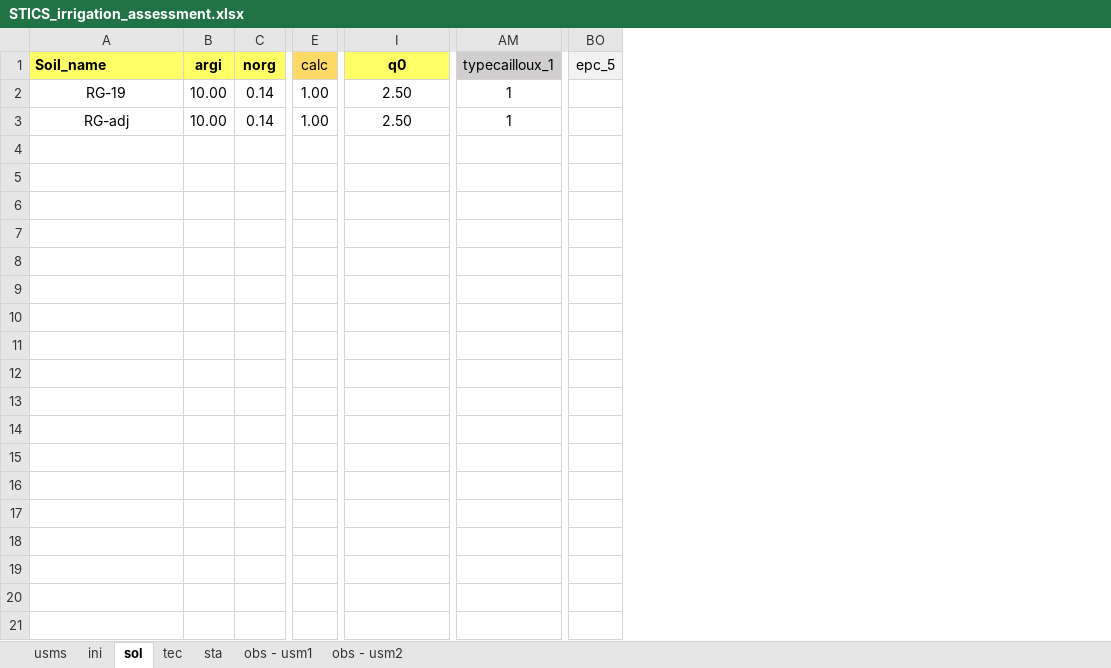
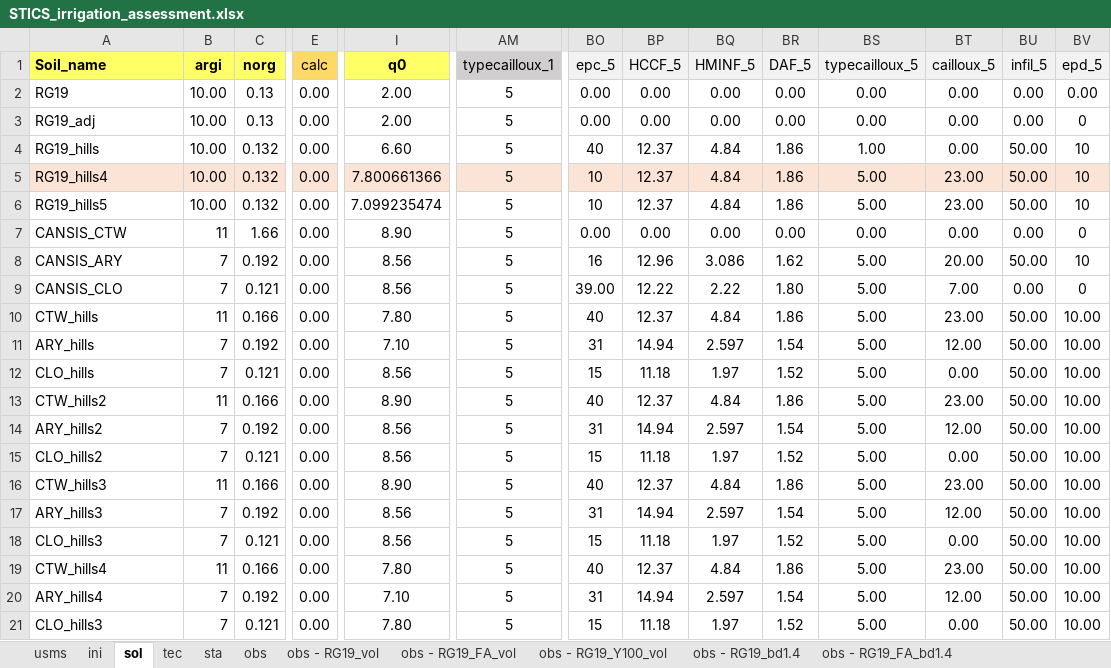
Before and after one commit to marpols/mkSTICSfiles, an Excel workbook: files/STICS_irrigation_assessment.xlsx, sheet sol, drawn as a sheet; only a part is shown, gaps mark what is left out; values as stored, in another font and other column widths than the file's, no borders; rows hold the shown columns only; the diff names each change by its address in the sheet, - before the commit and + after, or states it on an @@ line.

Commit message:
update to process more user friendly spreadsheet
created calc.R for conversion and calculation functions, moved some functions to utils.R or their own file.

```diff
--- a/files/STICS_irrigation_assessment.xlsx (sheet sol)
+++ b/files/STICS_irrigation_assessment.xlsx (sheet sol)
-sheet tab: obs - usm1
-sheet tab: obs - usm2
+sheet tab: obs
+sheet tab: obs - RG19_vol
+sheet tab: obs - RG19_FA_vol
+sheet tab: obs - RG19_Y100_vol
+sheet tab: obs - RG19_bd1.4
+sheet tab: obs - RG19_FA_bd1.4
+column BP (HCCF_5), rows 2-3: 0.00 | 0.00
+column BQ (HMINF_5), rows 2-3: 0.00 | 0.00
+column BR (DAF_5), rows 2-3: 0.00 | 0.00
+column BS (typecailloux_5), rows 2-3: 0.00 | 0.00
+column BT (cailloux_5), rows 2-3: 0.00 | 0.00
+column BU (infil_5), rows 2-3: 0.00 | 0.00
+column BV (epd_5), rows 2-3: 0.00 | 0
-A2 (Soil_name): RG-19
+A2 (Soil_name): RG19
-A2:A3 alignment: center
+A2:A3 alignment: left
-C2:C3 (norg): 0.14
+C2:C3 (norg): 0.13
-E2:E3 (calc): 1.00
+E2:E3 (calc): 0.00
-I2:I3 (q0): 2.50
+I2:I3 (q0): 2.00
-AM2:AM3 (typecailloux_1): 1
+AM2:AM3 (typecailloux_1): 5
-BO2:BO3 (epc_5): (empty)
+BO2:BO3 (epc_5): 0.00
-A3 (Soil_name): RG-adj
+A3 (Soil_name): RG19_adj
+row 4: RG19_hills | 10.00 | 0.132 | 0.00 | 6.60 | 5 | 40 | 12.37 | 4.84 | 1.86 | 1.00 | 0.00 | 50.00 | 10
+row 5: RG19_hills4 | 10.00 | 0.132 | 0.00 | 7.800661366 | 5 | 10 | 12.37 | 4.84 | 1.86 | 5.00 | 23.00 | 50.00 | 10
+row 6: RG19_hills5 | 10.00 | 0.132 | 0.00 | 7.099235474 | 5 | 10 | 12.37 | 4.84 | 1.86 | 5.00 | 23.00 | 50.00 | 10
+row 7: CANSIS_CTW | 11 | 1.66 | 0.00 | 8.90 | 5 | 0.00 | 0.00 | 0.00 | 0.00 | 0.00 | 0.00 | 0.00 | 0
+row 8: CANSIS_ARY | 7 | 0.192 | 0.00 | 8.56 | 5 | 16 | 12.96 | 3.086 | 1.62 | 5.00 | 20.00 | 50.00 | 10
+row 9: CANSIS_CLO | 7 | 0.121 | 0.00 | 8.56 | 5 | 39.00 | 12.22 | 2.22 | 1.80 | 5.00 | 7.00 | 0.00 | 0
+row 10: CTW_hills | 11 | 0.166 | 0.00 | 7.80 | 5 | 40 | 12.37 | 4.84 | 1.86 | 5.00 | 23.00 | 50.00 | 10.00
+row 11: ARY_hills | 7 | 0.192 | 0.00 | 7.10 | 5 | 31 | 14.94 | 2.597 | 1.54 | 5.00 | 12.00 | 50.00 | 10.00
+row 12: CLO_hills | 7 | 0.121 | 0.00 | 8.56 | 5 | 15 | 11.18 | 1.97 | 1.52 | 5.00 | 0.00 | 50.00 | 10.00
+row 13: CTW_hills2 | 11 | 0.166 | 0.00 | 8.90 | 5 | 40 | 12.37 | 4.84 | 1.86 | 5.00 | 23.00 | 50.00 | 10.00
+row 14: ARY_hills2 | 7 | 0.192 | 0.00 | 8.56 | 5 | 31 | 14.94 | 2.597 | 1.54 | 5.00 | 12.00 | 50.00 | 10.00
+row 15: CLO_hills2 | 7 | 0.121 | 0.00 | 8.56 | 5 | 15 | 11.18 | 1.97 | 1.52 | 5.00 | 0.00 | 50.00 | 10.00
+row 16: CTW_hills3 | 11 | 0.166 | 0.00 | 8.90 | 5 | 40 | 12.37 | 4.84 | 1.86 | 5.00 | 23.00 | 50.00 | 10.00
+row 17: ARY_hills3 | 7 | 0.192 | 0.00 | 8.56 | 5 | 31 | 14.94 | 2.597 | 1.54 | 5.00 | 12.00 | 50.00 | 10.00
+row 18: CLO_hills3 | 7 | 0.121 | 0.00 | 8.56 | 5 | 15 | 11.18 | 1.97 | 1.52 | 5.00 | 0.00 | 50.00 | 10.00
+row 19: CTW_hills4 | 11 | 0.166 | 0.00 | 7.80 | 5 | 40 | 12.37 | 4.84 | 1.86 | 5.00 | 23.00 | 50.00 | 10.00
+row 20: ARY_hills4 | 7 | 0.192 | 0.00 | 7.10 | 5 | 31 | 14.94 | 2.597 | 1.54 | 5.00 | 12.00 | 50.00 | 10.00
+row 21: CLO_hills3 | 7 | 0.121 | 0.00 | 7.80 | 5 | 15 | 11.18 | 1.97 | 1.52 | 5.00 | 0.00 | 50.00 | 10.00
```
Also changed, not shown: sheet usms, sheet sta, sheet ini, sheet tec, other sheet tabs, files/Templates/STICS_tabDataTemplate.xlsx, files/Templates/collected_data.xlsx, 17 other files.
